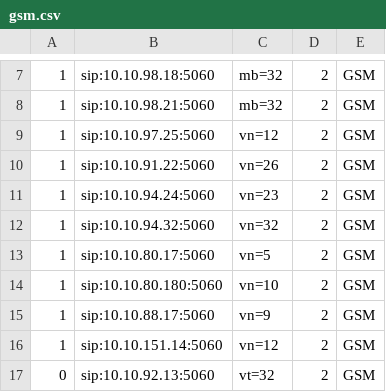
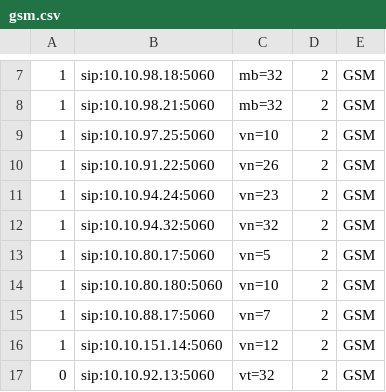
Before and after one commit to devops-itcs/CONFIG-CHANNEL-VPB-154-MAIN, a CSV file: gsm.csv, drawn as a sheet; only a part is shown, gaps mark what is left out.

Commit message:
Update gsm.csv

```diff
--- a/gsm.csv
+++ b/gsm.csv
@@ -8,3 +8,3 @@
 1,sip:10.10.98.21:5060,mb=32,2,GSM
-1,sip:10.10.97.25:5060,vn=12,2,GSM
+1,sip:10.10.97.25:5060,vn=10,2,GSM
 1,sip:10.10.91.22:5060,vn=26,2,GSM
@@ -14,3 +14,3 @@
 1,sip:10.10.80.180:5060,vn=10,2,GSM
-1,sip:10.10.88.17:5060,vn=9,2,GSM
+1,sip:10.10.88.17:5060,vn=7,2,GSM
 1,sip:10.10.151.14:5060,vn=12,2,GSM
```
